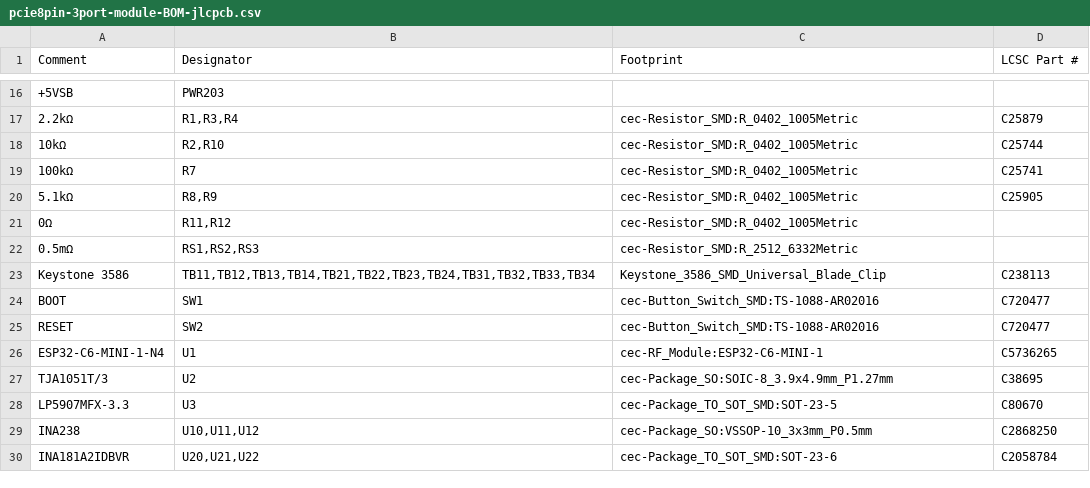
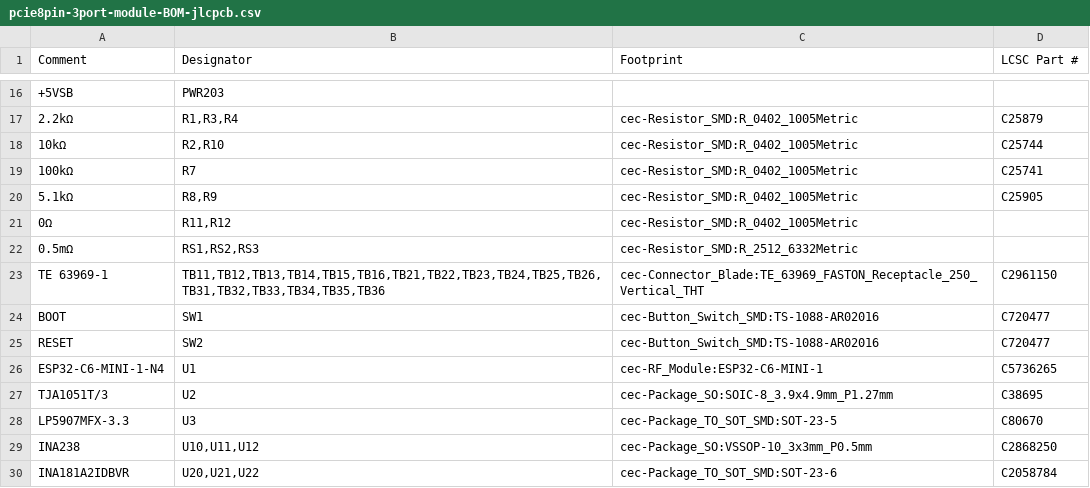
Before and after one commit to nathanfraske/CEC-Platform, a CSV file: modules/pcie-8pin-3port/bom/pcie8pin-3port-module-BOM-jlcpcb.csv, drawn as a sheet; only a part is shown, gaps mark what is left out; removed rows and columns are numbered as before the commit, all else as after; the diff names each change by its address in the sheet, - before the commit and + after, or states it on an @@ line.

```diff
--- a/modules/pcie-8pin-3port/bom/pcie8pin-3port-module-BOM-jlcpcb.csv
+++ b/modules/pcie-8pin-3port/bom/pcie8pin-3port-module-BOM-jlcpcb.csv
-row 23: Keystone 3586 | TB11,TB12,TB13,TB14,TB21,TB22,TB23,TB24,TB31,TB32,TB33,TB34 | Keystone_3586_SMD_Universal_Blade_Clip | C238113
+row 23: TE 63969-1 | TB11,TB12,TB13,TB14,TB15,TB16,TB21,TB22,TB23,TB24,TB25,TB26,TB31,TB32,TB33,TB34,TB35,TB36 | cec-Connector_Blade:TE_63969_FASTON_Receptacle_250_Vertical_THT | C2961150
```
Also changed, not shown: modules/atx-24pin-rev3/bom/bom.csv, modules/eps-8pin/bom/eps8pin-module-BOM-jlcpcb.csv, 26 other files.
